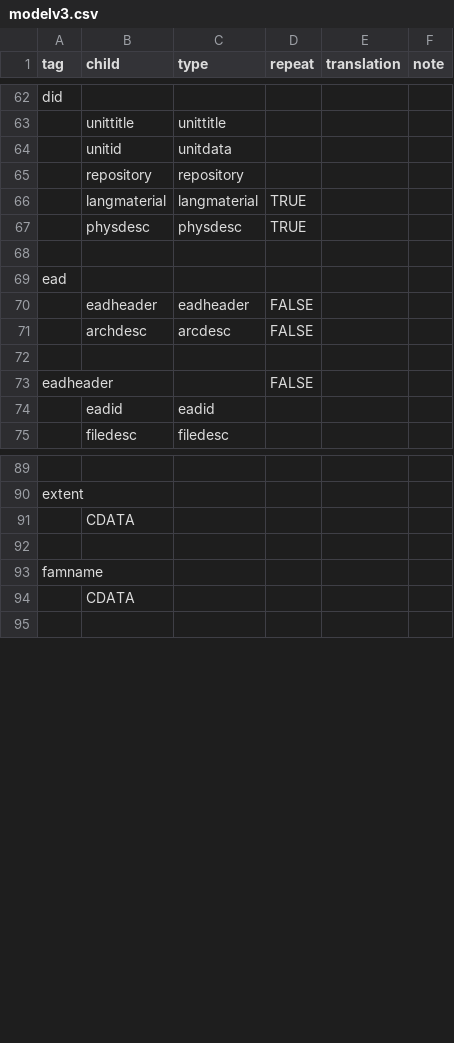
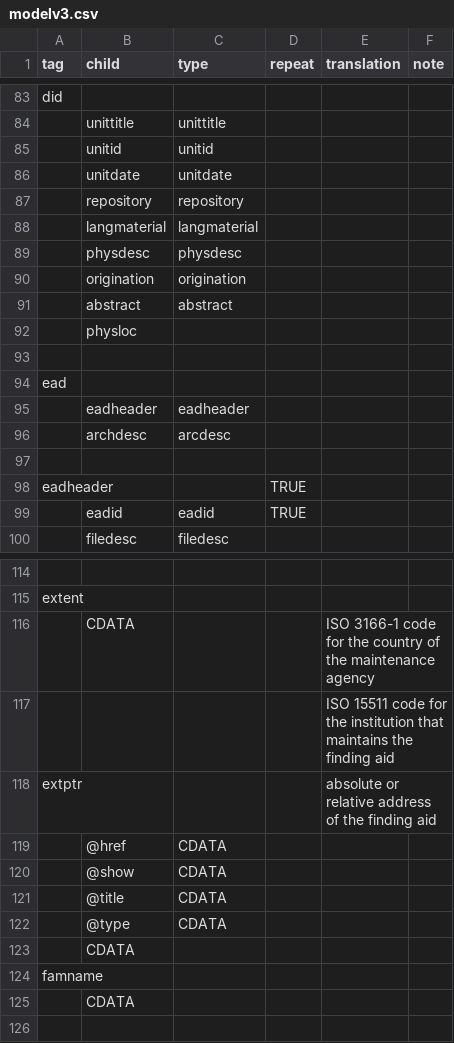
Before and after one commit to nyudlts/fadesign_29-data-model, a CSV file: modelv3.csv, drawn as a sheet; only a part is shown, gaps mark what is left out; removed rows and columns are numbered as before the commit, all else as after; the diff covers the shown part only; the diff names each change by its address in the sheet, - before the commit and + after, or states it on an @@ line.

```diff
--- a/modelv3.csv
+++ b/modelv3.csv
-C85 (type): unitdata
+C85 (type): unitid
+row 86:  | unitdate | unitdate
-D88:D89 (repeat): TRUE
+D88:D89 (repeat): (empty)
+row 90:  | origination | origination
+row 91:  | abstract | abstract
+row 92:  | physloc
-D95:D96 (repeat): FALSE
+D95:D96 (repeat): (empty)
-D98 (repeat): FALSE
+D98 (repeat): TRUE
-D99 (repeat): (empty)
+D99 (repeat): TRUE
+row 116:  | CDATA |  |  | ISO 3166-1 code for the country of the maintenance agency
+row 117:  |  |  |  | ISO 15511 code for the institution that maintains the finding aid
+row 118: extptr |  |  |  | absolute or relative address of the finding aid
+row 119:  | @href | CDATA
+row 120:  | @show | CDATA
+row 121:  | @title | CDATA
+row 122:  | @type | CDATA
-row 92: (empty)
```
Also changed, not shown: 48 added rows, 5 removed rows, 5 moved rows and 20 edited cells elsewhere in this file.
